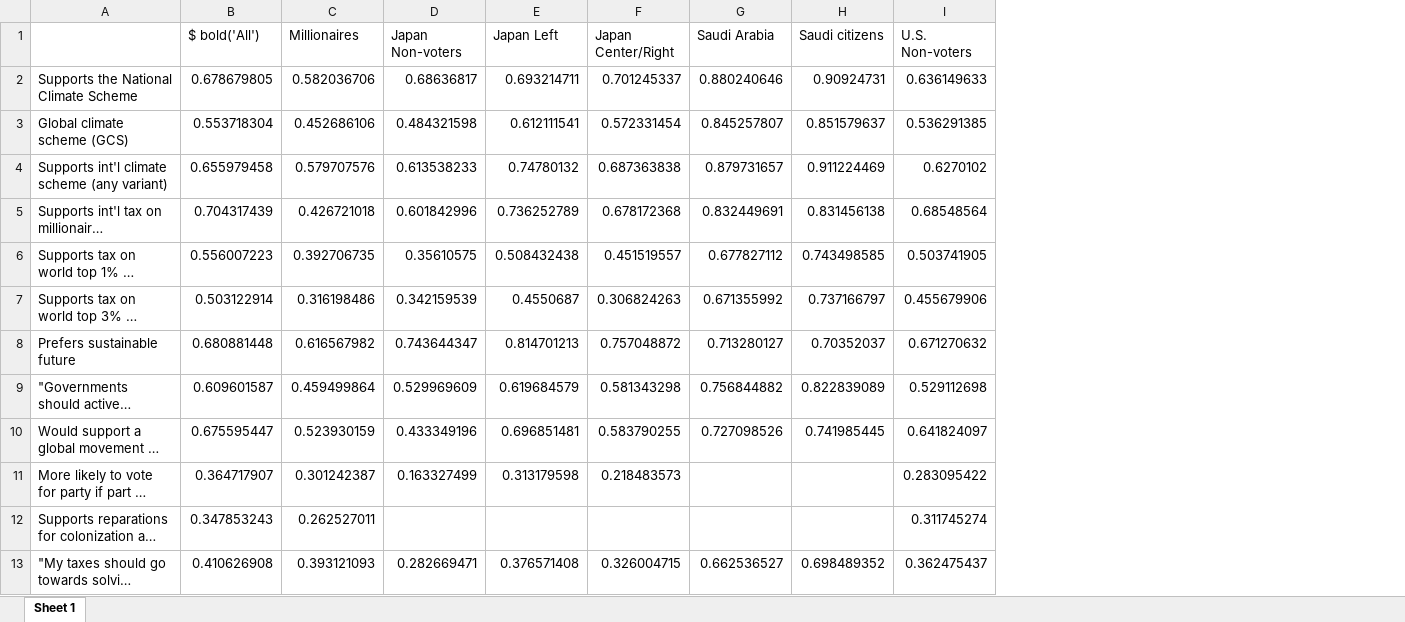
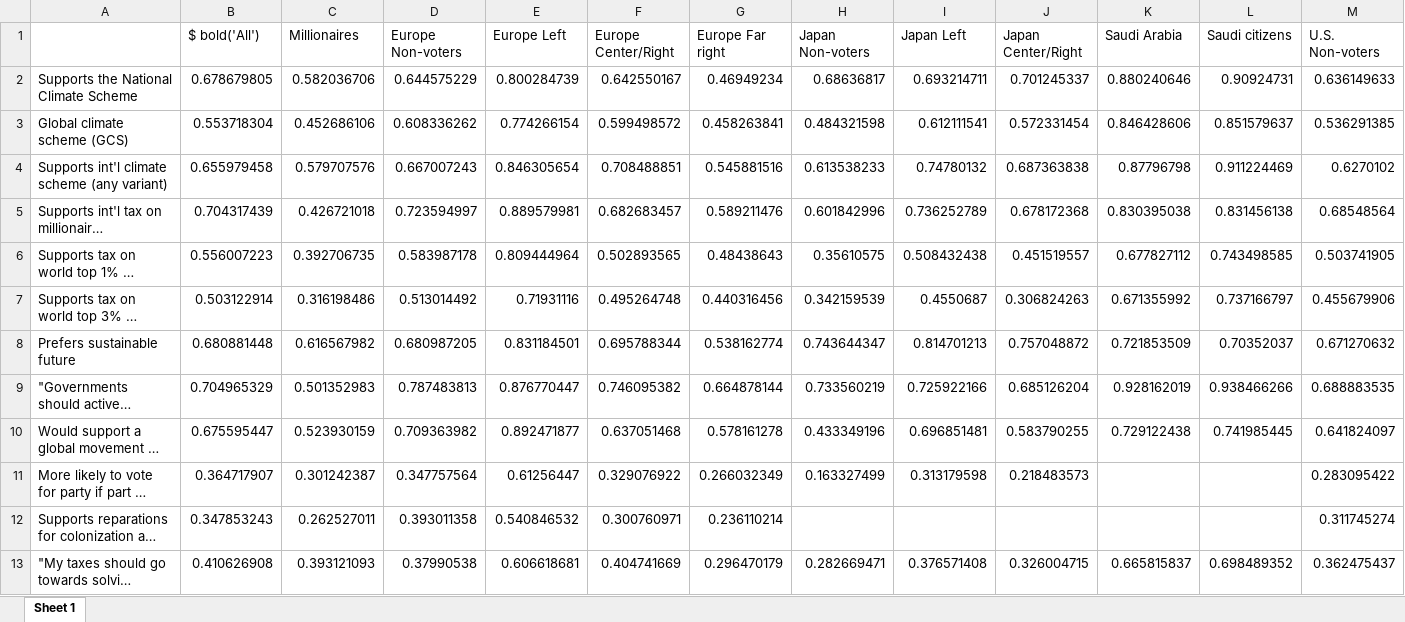
Before and after one commit to bixiou/robustness_global_redistr, an Excel workbook: xlsx/country_comparison/main_radical_redistr_pol_positive.xlsx, sheet Sheet 1, drawn as a sheet; only a part is shown; long unchanged cells end in …; values as stored, in another font and other column widths than the file's, no borders; addresses are those after the commit; the diff covers the shown part only; the diff names each change by its address in the sheet, - before the commit and + after, or states it on an @@ line.

```diff
--- a/xlsx/country_comparison/main_radical_redistr_pol_positive.xlsx (sheet Sheet 1)
+++ b/xlsx/country_comparison/main_radical_redistr_pol_positive.xlsx (sheet Sheet 1)
+column D (Europe Non-voters), rows 2-13: 0.644575229 | 0.608336262 | 0.667007243 | 0.723594997 | 0.583987178 | 0.513014492 | 0.680987205 | 0.787483813 | 0.709363982 | 0.347757564 | 0.393011358 | 0.37990538
+column E (Europe Left), rows 2-13: 0.800284739 | 0.774266154 | 0.846305654 | 0.889579981 | 0.809444964 | 0.71931116 | 0.831184501 | 0.876770447 | 0.892471877 | 0.61256447 | 0.540846532 | 0.606618681
+column F (Europe Center/Right), rows 2-13: 0.642550167 | 0.599498572 | 0.708488851 | 0.682683457 | 0.502893565 | 0.495264748 | 0.695788344 | 0.746095382 | 0.637051468 | 0.329076922 | 0.300760971 | 0.404741669
+column G (Europe Far right), rows 2-13: 0.46949234 | 0.458263841 | 0.545881516 | 0.589211476 | 0.48438643 | 0.440316456 | 0.538162774 | 0.664878144 | 0.578161278 | 0.266032349 | 0.236110214 | 0.296470179
-K3 (Saudi Arabia): 0.845257807
+K3 (Saudi Arabia): 0.846428606
-K4 (Saudi Arabia): 0.879731657
+K4 (Saudi Arabia): 0.87796798
-K5 (Saudi Arabia): 0.832449691
+K5 (Saudi Arabia): 0.830395038
-K8 (Saudi Arabia): 0.713280127
+K8 (Saudi Arabia): 0.721853509
-B9 ($ bold('All')): 0.609601587
+B9 ($ bold('All')): 0.704965329
-C9 (Millionaires): 0.459499864
+C9 (Millionaires): 0.501352983
-H9 (Japan Non-voters): 0.529969609
+H9 (Japan Non-voters): 0.733560219
-I9 (Japan Left): 0.619684579
+I9 (Japan Left): 0.725922166
-J9 (Japan Center/Right): 0.581343298
+J9 (Japan Center/Right): 0.685126204
-K9 (Saudi Arabia): 0.756844882
+K9 (Saudi Arabia): 0.928162019
-L9 (Saudi citizens): 0.822839089
+L9 (Saudi citizens): 0.938466266
-M9 (U.S. Non-voters): 0.529112698
+M9 (U.S. Non-voters): 0.688883535
-K10 (Saudi Arabia): 0.727098526
+K10 (Saudi Arabia): 0.729122438
-K13 (Saudi Arabia): 0.662536527
+K13 (Saudi Arabia): 0.665815837
```
Also changed, not shown: 2 edited cells elsewhere in this sheet, xlsx/country_comparison/.xlsx, xlsx/country_comparison/radical_redistr_pol_share.xlsx, 23 other files.
